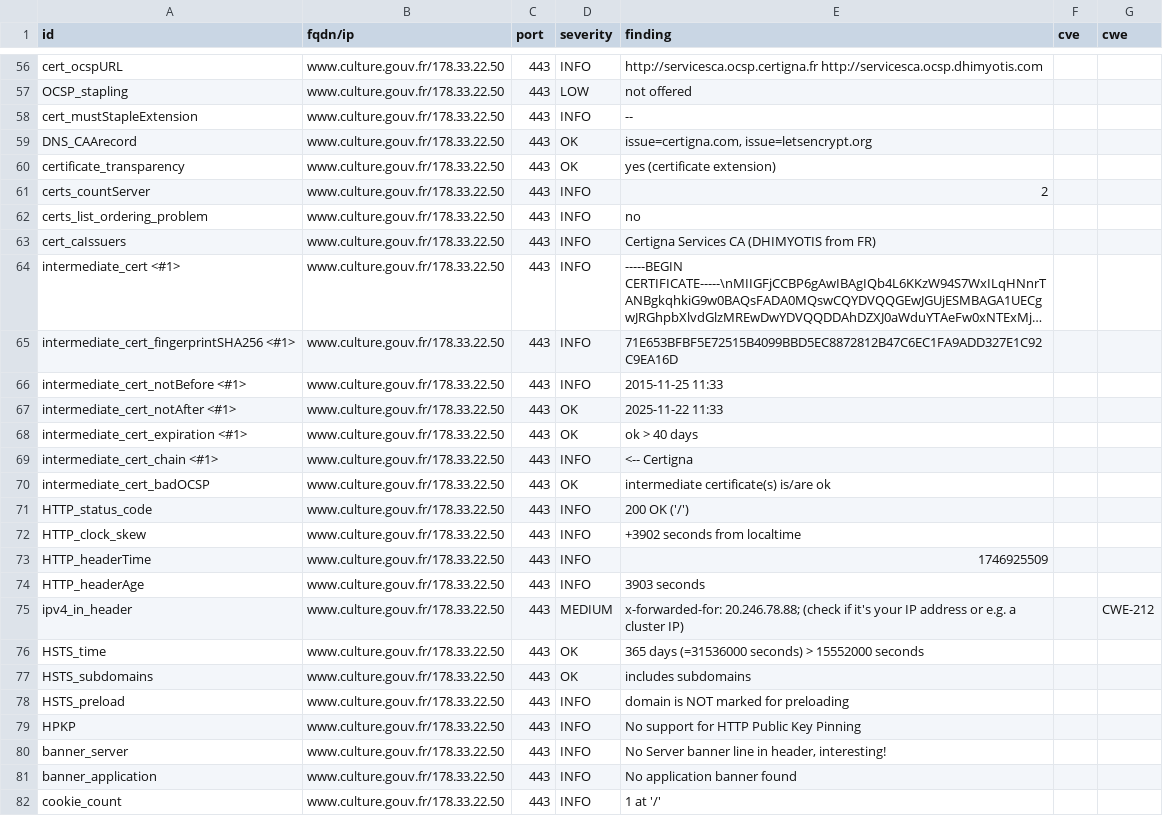
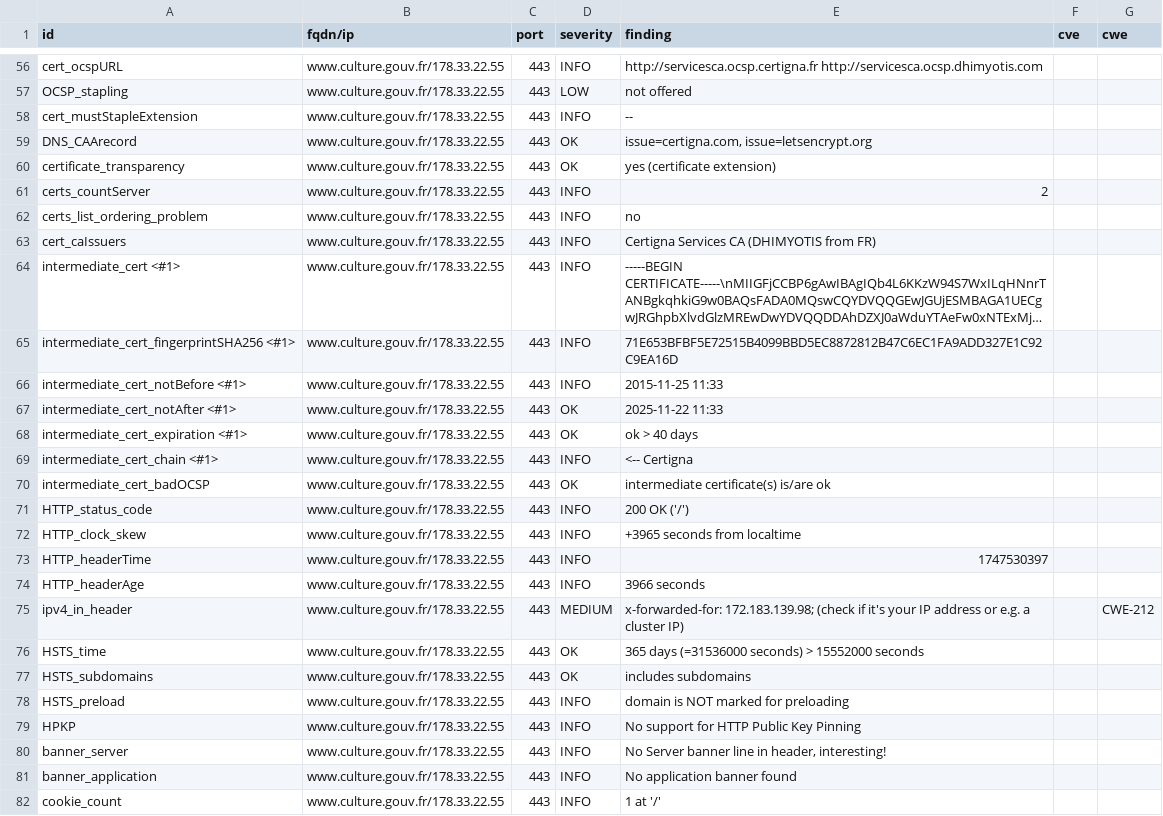
Before and after one commit to culturegouv/dashlord, a CSV file: results/aHR0cHM6Ly93d3cuY3VsdHVyZS5nb3V2LmZy/testssl.csv, drawn as a sheet; only a part is shown, gaps mark what is left out; long unchanged cells end in …; the diff covers the shown part only; the diff names each change by its address in the sheet, - before the commit and + after, or states it on an @@ line.

```diff
--- a/results/aHR0cHM6Ly93d3cuY3VsdHVyZS5nb3V2LmZy/testssl.csv
+++ b/results/aHR0cHM6Ly93d3cuY3VsdHVyZS5nb3V2LmZy/testssl.csv
-B56:B82 (fqdn/ip): www.culture.gouv.fr/178.33.22.50
+B56:B82 (fqdn/ip): www.culture.gouv.fr/178.33.22.55
-E72 (finding): +3902 seconds from localtime
+E72 (finding): +3965 seconds from localtime
-E73 (finding): 1746925509
+E73 (finding): 1747530397
-E74 (finding): 3903 seconds
+E74 (finding): 3966 seconds
-E75 (finding): x-forwarded-for: 20.246.78.88; (check if…
+E75 (finding): x-forwarded-for: 172.183.139.98; (check if…
```
Also changed, not shown: 132 edited cells elsewhere in this file, 8 other files.
